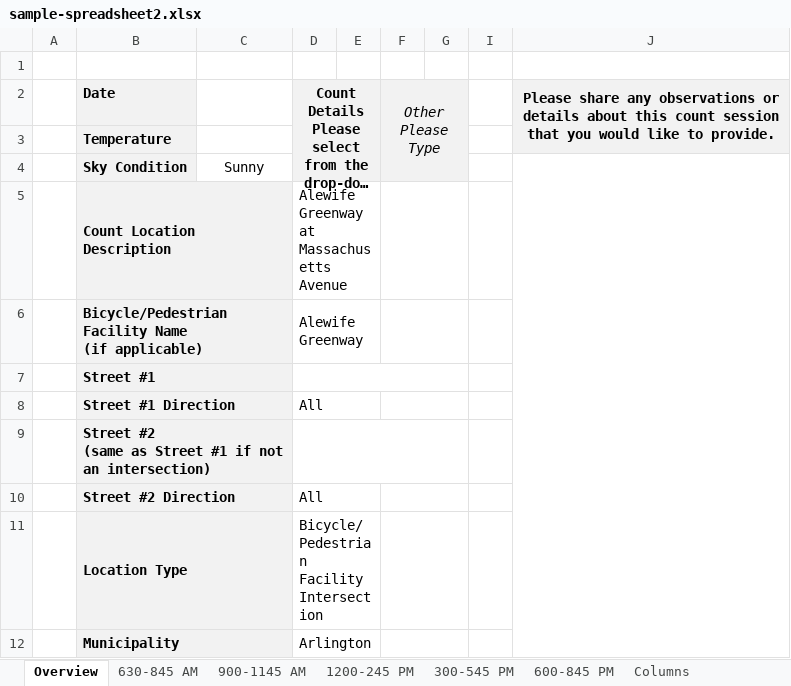
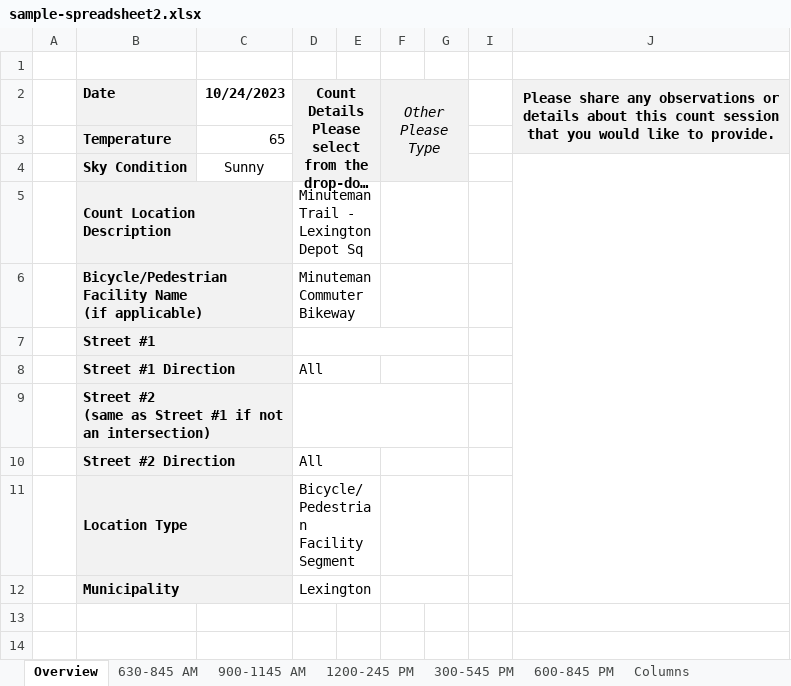
Before and after one commit to CTPSSTAFF/process-bp-count-spreadsheets, an Excel workbook: xlsx/sample-spreadsheet2.xlsx, sheet Overview, drawn as a sheet; long unchanged cells end in …; values as stored, in another font and other column widths than the file's, no borders; the diff names each change by its address in the sheet, - before the commit and + after, or states it on an @@ line.

Commit message:
Changes to exercise 'Overview' sheet

```diff
--- a/xlsx/sample-spreadsheet2.xlsx (sheet Overview)
+++ b/xlsx/sample-spreadsheet2.xlsx (sheet Overview)
-C2: (empty)
+C2: 10/24/2023
-C3: (empty)
+C3: 65
-D5: Alewife Greenway at Massachusetts Avenue
+D5: Minuteman Trail - Lexington Depot Sq
-D6: Alewife Greenway
+D6: Minuteman Commuter Bikeway
-D11: Bicycle/Pedestrian Facility Intersection
+D11: Bicycle/Pedestrian Facility Segment
-D12: Arlington
+D12: Lexington
```
Also changed, not shown: hidden cells.
